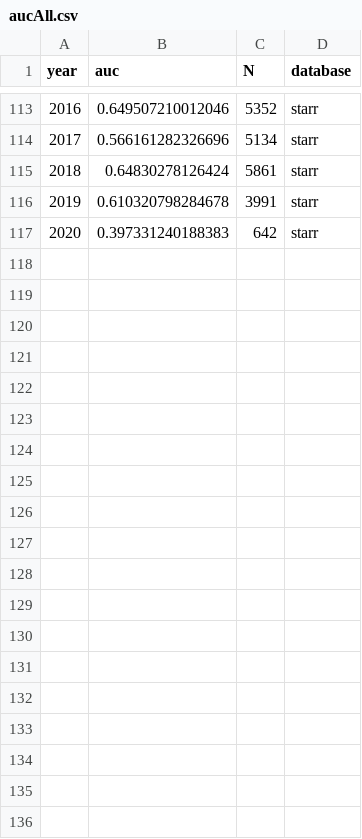
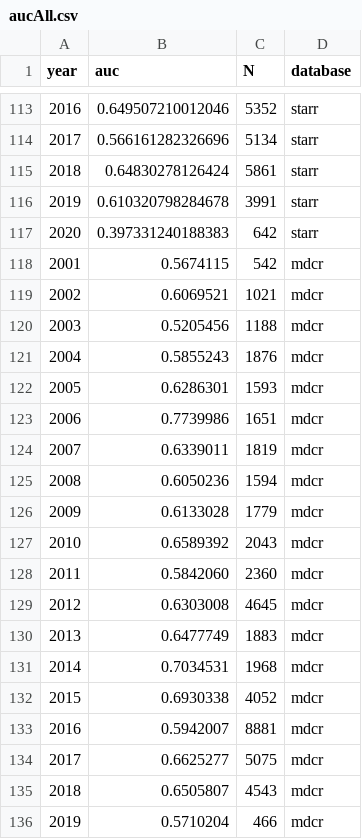
Before and after one commit to OHDSI/ShinyDeploy, a CSV file: MDDinBipolar/data/aucYear/aucAll.csv, drawn as a sheet; only a part is shown, gaps mark what is left out; the diff covers the shown part only; the diff names each change by its address in the sheet, - before the commit and + after, or states it on an @@ line.

```diff
--- a/MDDinBipolar/data/aucYear/aucAll.csv
+++ b/MDDinBipolar/data/aucYear/aucAll.csv
+row 118: 2001 | 0.5674115 | 542 | mdcr
+row 119: 2002 | 0.6069521 | 1021 | mdcr
+row 120: 2003 | 0.5205456 | 1188 | mdcr
+row 121: 2004 | 0.5855243 | 1876 | mdcr
+row 122: 2005 | 0.6286301 | 1593 | mdcr
+row 123: 2006 | 0.7739986 | 1651 | mdcr
+row 124: 2007 | 0.6339011 | 1819 | mdcr
+row 125: 2008 | 0.6050236 | 1594 | mdcr
+row 126: 2009 | 0.6133028 | 1779 | mdcr
+row 127: 2010 | 0.6589392 | 2043 | mdcr
+row 128: 2011 | 0.5842060 | 2360 | mdcr
+row 129: 2012 | 0.6303008 | 4645 | mdcr
+row 130: 2013 | 0.6477749 | 1883 | mdcr
+row 131: 2014 | 0.7034531 | 1968 | mdcr
+row 132: 2015 | 0.6930338 | 4052 | mdcr
+row 133: 2016 | 0.5942007 | 8881 | mdcr
+row 134: 2017 | 0.6625277 | 5075 | mdcr
+row 135: 2018 | 0.6505807 | 4543 | mdcr
+row 136: 2019 | 0.5710204 | 466 | mdcr
```
Also changed, not shown: 12 added rows elsewhere in this file, MDDinBipolar/data/settings.csv, 52 other files.
